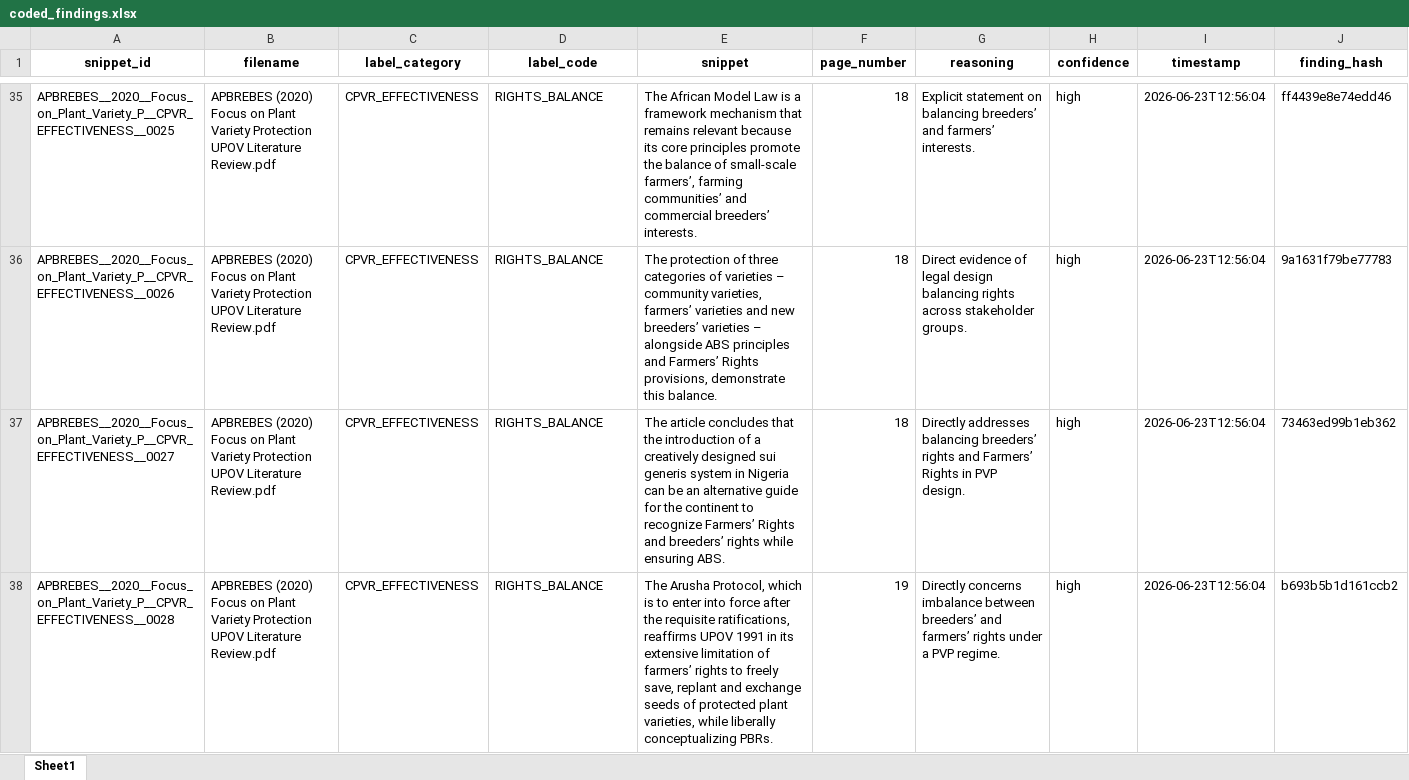
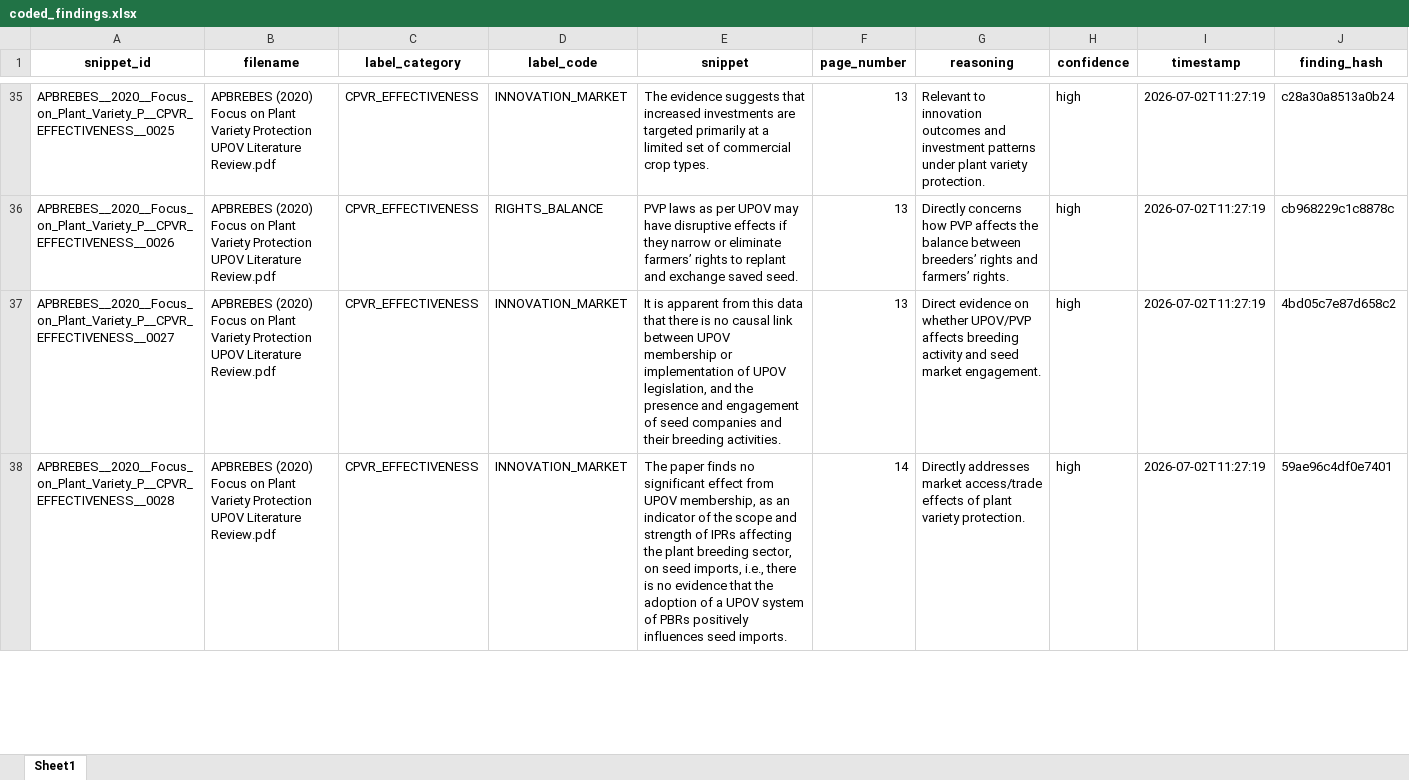
Before and after one commit to ecovineco/Qualitative_Coding_LitReviews_With_LLM, an Excel workbook: outputs/coded_findings.xlsx, sheet Sheet1, drawn as a sheet; only a part is shown, gaps mark what is left out; values as stored, in another font and other column widths than the file's, no borders; the diff covers the shown part only; the diff names each change by its address in the sheet, - before the commit and + after, or states it on an @@ line.

Commit message:
Changing output: now we have coded_findings and coded_findings_verified

```diff
--- a/outputs/coded_findings.xlsx (sheet Sheet1)
+++ b/outputs/coded_findings.xlsx (sheet Sheet1)
-D35 (label_code): RIGHTS_BALANCE
+D35 (label_code): INNOVATION_MARKET
-E35 (snippet): The African Model Law is a framework mechanism that remains relevant because its core principles promote the balance of small-scale farmers’, farming communities’ and commercial breeders’ interests.
+E35 (snippet): The evidence suggests that increased investments are targeted primarily at a limited set of commercial crop types.
-F35:F37 (page_number): 18
+F35:F37 (page_number): 13
-G35 (reasoning): Explicit statement on balancing breeders’ and farmers’ interests.
+G35 (reasoning): Relevant to innovation outcomes and investment patterns under plant variety protection.
-I35:I38 (timestamp): 2026-06-23T12:56:04
+I35:I38 (timestamp): 2026-07-02T11:27:19
-J35 (finding_hash): ff4439e8e74edd46
+J35 (finding_hash): c28a30a8513a0b24
-E36 (snippet): The protection of three categories of varieties – community varieties, farmers’ varieties and new breeders’ varieties – alongside ABS principles and Farmers’ Rights provisions, demonstrate this balance.
+E36 (snippet): PVP laws as per UPOV may have disruptive effects if they narrow or eliminate farmers’ rights to replant and exchange saved seed.
-G36 (reasoning): Direct evidence of legal design balancing rights across stakeholder groups.
+G36 (reasoning): Directly concerns how PVP affects the balance between breeders’ rights and farmers’ rights.
-J36 (finding_hash): 9a1631f79be77783
+J36 (finding_hash): cb968229c1c8878c
-D37:D38 (label_code): RIGHTS_BALANCE
+D37:D38 (label_code): INNOVATION_MARKET
-E37 (snippet): The article concludes that the introduction of a creatively designed sui generis system in Nigeria can be an alternative guide for the continent to recognize Farmers’ Rights and breeders’ rights while ensuring ABS.
+E37 (snippet): It is apparent from this data that there is no causal link between UPOV membership or implementation of UPOV legislation, and the presence and engagement of seed companies and their breeding activities.
-G37 (reasoning): Directly addresses balancing breeders’ rights and Farmers’ Rights in PVP design.
+G37 (reasoning): Direct evidence on whether UPOV/PVP affects breeding activity and seed market engagement.
-J37 (finding_hash): 73463ed99b1eb362
+J37 (finding_hash): 4bd05c7e87d658c2
-E38 (snippet): The Arusha Protocol, which is to enter into force after the requisite ratifications, reaffirms UPOV 1991 in its extensive limitation of farmers’ rights to freely save, replant and exchange seeds of protected plant varieties, while liberally conceptualizing PBRs.
+E38 (snippet): The paper finds no significant effect from UPOV membership, as an indicator of the scope and strength of IPRs affecting the plant breeding sector, on seed imports, i.e., there is no evidence that the adoption of a UPOV system of PBRs positively influences seed imports.
-F38 (page_number): 19
+F38 (page_number): 14
-G38 (reasoning): Directly concerns imbalance between breeders’ and farmers’ rights under a PVP regime.
+G38 (reasoning): Directly addresses market access/trade effects of plant variety protection.
-J38 (finding_hash): b693b5b1d161ccb2
+J38 (finding_hash): 59ae96c4df0e7401
```
Also changed, not shown: 27 added rows, 39 removed rows and 535 edited cells elsewhere in this sheet, outputs/errors.xlsx, outputs/uploaded_file_ids.xlsx, 11 other files.
